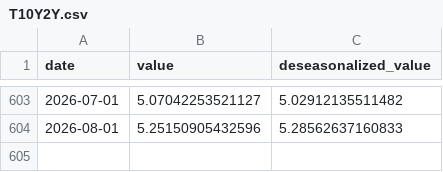
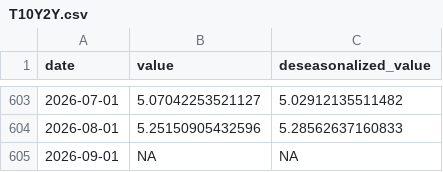
Before and after one commit to markgsheppard/SahmRule, a CSV file: data-source/tool-data/T10Y2Y.csv, drawn as a sheet; only a part is shown, gaps mark what is left out; the diff names each change by its address in the sheet, - before the commit and + after, or states it on an @@ line.

```diff
--- a/data-source/tool-data/T10Y2Y.csv
+++ b/data-source/tool-data/T10Y2Y.csv
+row 605: 2026-09-01 | NA | NA
```
Also changed, not shown: data-source/map-data/map-data-aggregated.csv, data-source/tool-data/USEPUINDXD.csv, 9 other files.
